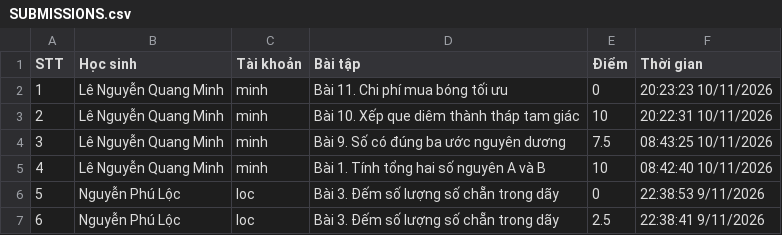
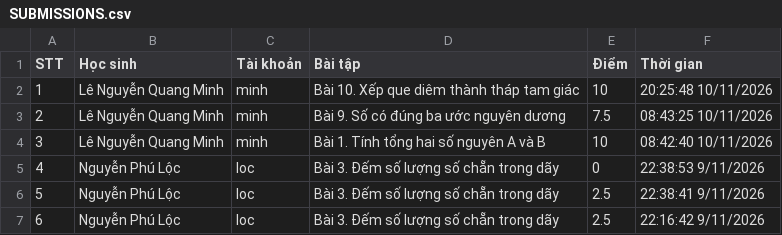
Before and after one commit to thefuong119/ai-python-thcs, a CSV file: SUBMISSIONS.csv, drawn as a sheet; only a part is shown; the shorter side is filled out with more unchanged rows; removed rows and columns are numbered as before the commit, all else as after; the diff names each change by its address in the sheet, - before the commit and + after, or states it on an @@ line.

Commit message:
[Submissions] Cập nhật 20:25:49 10/11/2026

```diff
--- a/SUBMISSIONS.csv
+++ b/SUBMISSIONS.csv
-row 2: 1 | Lê Nguyễn Quang Minh | minh | Bài 11. Chi phí mua bóng tối ưu | 0 | 20:23:23 10/11/2026
@@ column A (STT) renumbered from row 2 down @@
-F2 (Thời gian): 20:22:31 10/11/2026
+F2 (Thời gian): 20:25:48 10/11/2026
```
